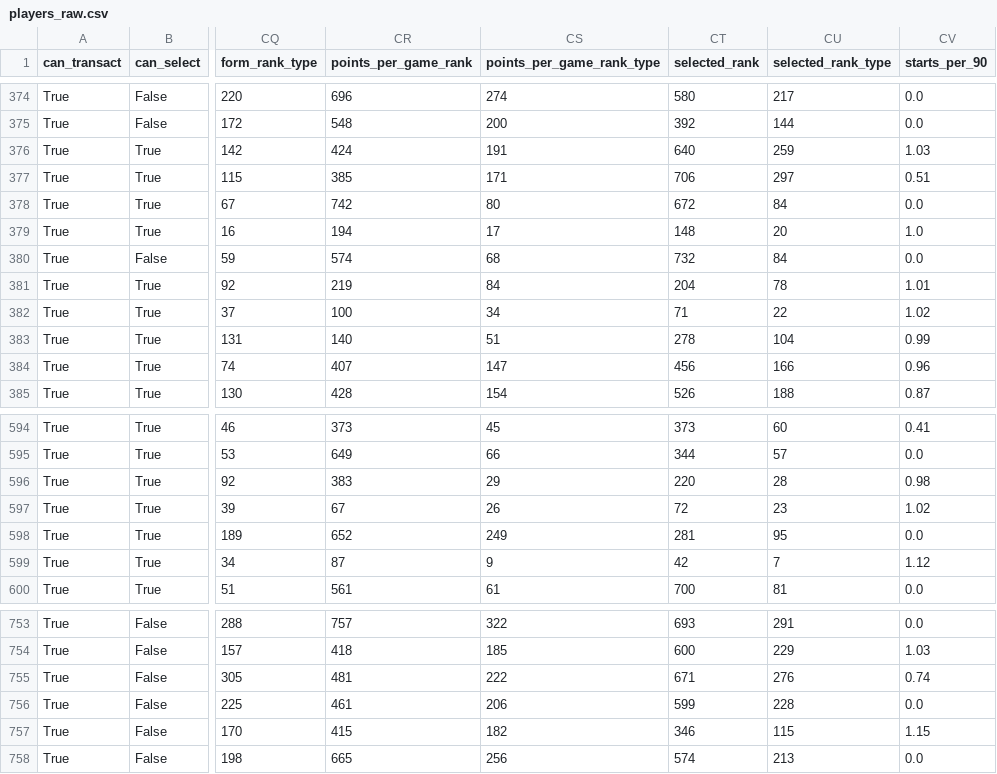
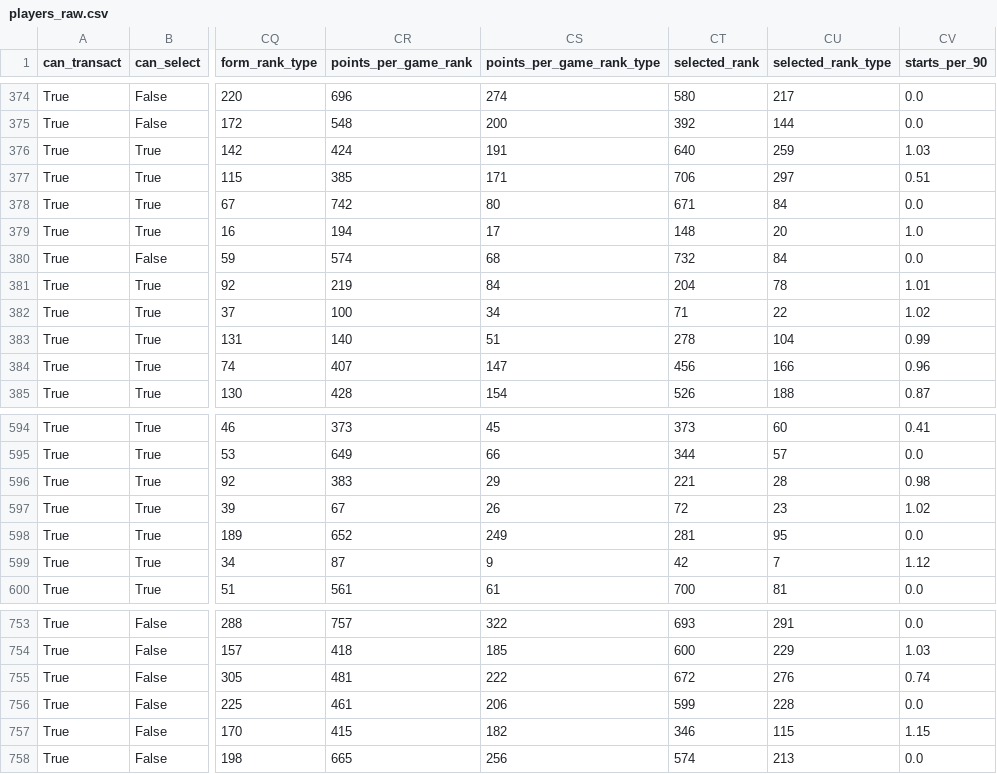
Before and after one commit to Schwetche/fpl_project, a CSV file: data/players_raw.csv, drawn as a sheet; only a part is shown, gaps mark what is left out; the diff covers the shown part only; the diff names each change by its address in the sheet, - before the commit and + after, or states it on an @@ line.

```diff
--- a/data/players_raw.csv
+++ b/data/players_raw.csv
-CT378 (selected_rank): 672
+CT378 (selected_rank): 671
-CT596 (selected_rank): 220
+CT596 (selected_rank): 221
-CT755 (selected_rank): 671
+CT755 (selected_rank): 672
```
Also changed, not shown: 9 edited cells elsewhere in this file, 14 other files.
